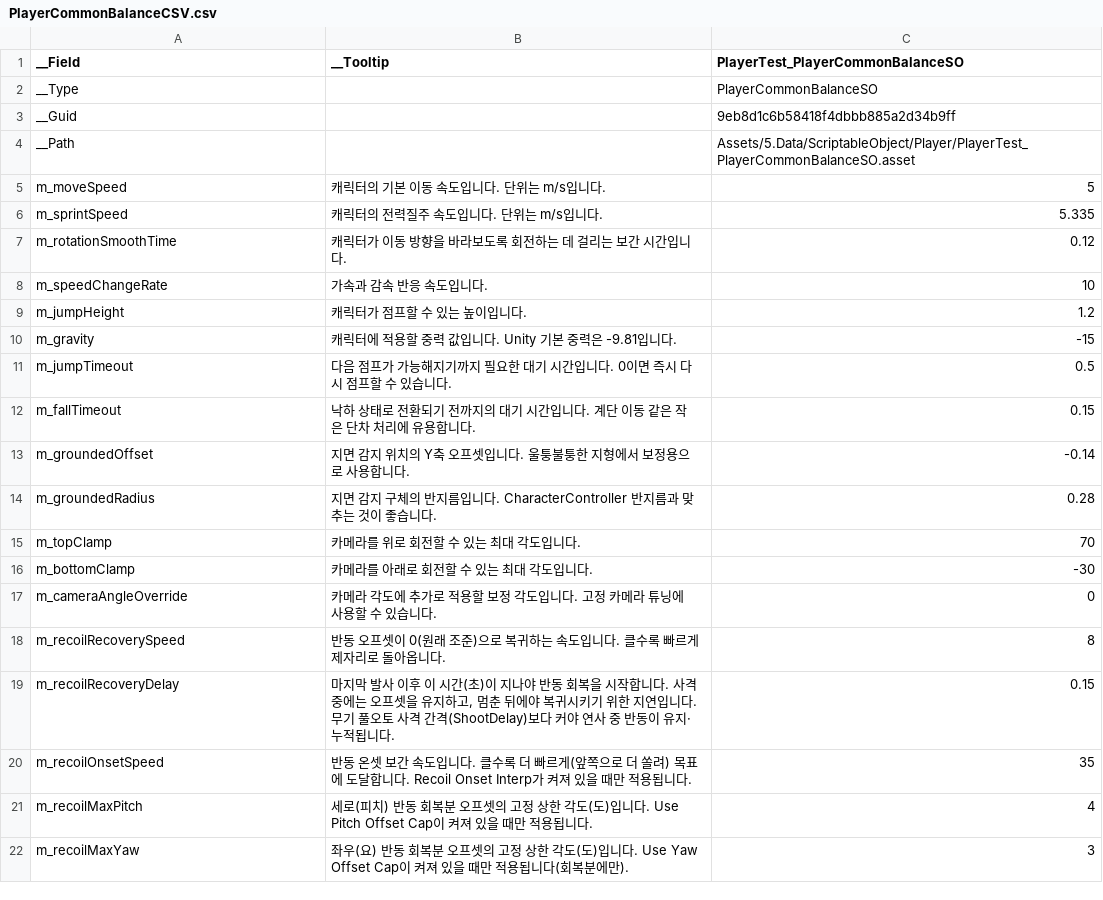
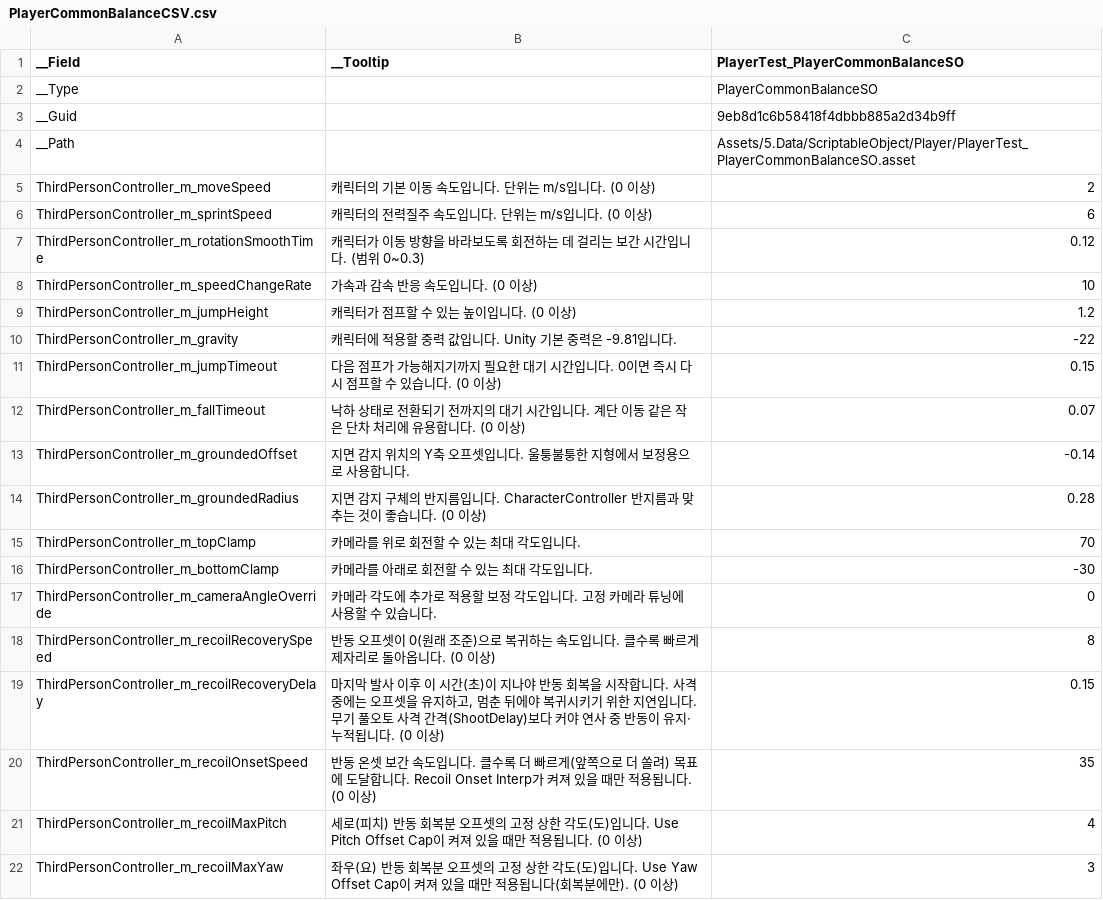
Before and after one commit to racoonisdog/GrayZone, a CSV file: Assets/5.Data/DataSheet/CsvData/PlayerCommonBalanceCSV.csv, drawn as a sheet; only a part is shown; the diff covers the shown part only.

```diff
--- a/Assets/5.Data/DataSheet/CsvData/PlayerCommonBalanceCSV.csv
+++ b/Assets/5.Data/DataSheet/CsvData/PlayerCommonBalanceCSV.csv
@@ -4,19 +4,19 @@ __Guid,,9eb8d1c6b58418f4dbbb885a2d34b9ff
 __Path,,Assets/5.Data/ScriptableObject/Player/PlayerTest_PlayerCommonBalanceSO.asset
-m_moveSpeed,캐릭터의 기본 이동 속도입니다. 단위는 m/s입니다.,5
-m_sprintSpeed,캐릭터의 전력질주 속도입니다. 단위는 m/s입니다.,5.335
-m_rotationSmoothTime,캐릭터가 이동 방향을 바라보도록 회전하는 데 걸리는 보간 시간입니다.,0.12
-m_speedChangeRate,가속과 감속 반응 속도입니다.,10
-m_jumpHeight,캐릭터가 점프할 수 있는 높이입니다.,1.2
-m_gravity,캐릭터에 적용할 중력 값입니다. Unity 기본 중력은 -9.81입니다.,-15
-m_jumpTimeout,다음 점프가 가능해지기까지 필요한 대기 시간입니다. 0이면 즉시 다시 점프할 수 있습니다.,0.5
-m_fallTimeout,낙하 상태로 전환되기 전까지의 대기 시간입니다. 계단 이동 같은 작은 단차 처리에 유용합니다.,0.15
-m_groundedOffset,지면 감지 위치의 Y축 오프셋입니다. 울퉁불퉁한 지형에서 보정용으로 사용합니다.,-0.14
-m_groundedRadius,지면 감지 구체의 반지름입니다. CharacterController 반지름과 맞추는 것이 좋습니다.,0.28
-m_topClamp,카메라를 위로 회전할 수 있는 최대 각도입니다.,70
-m_bottomClamp,카메라를 아래로 회전할 수 있는 최대 각도입니다.,-30
-m_cameraAngleOverride,카메라 각도에 추가로 적용할 보정 각도입니다. 고정 카메라 튜닝에 사용할 수 있습니다.,0
-m_recoilRecoverySpeed,반동 오프셋이 0(원래 조준)으로 복귀하는 속도입니다. 클수록 빠르게 제자리로 돌아옵니다.,8
-m_recoilRecoveryDelay,"마지막 발사 이후 이 시간(초)이 지나야 반동 회복을 시작합니다. 사격 중에는 오프셋을 유지하고, 멈춘 뒤에야 복귀시키기 위한 지연입니다. 무기 풀오토 사격 간격(ShootDelay)보다 커야 연사 중 반동이 유지·누적됩니다.",0.15
-m_recoilOnsetSpeed,반동 온셋 보간 속도입니다. 클수록 더 빠르게(앞쪽으로 더 쏠려) 목표에 도달합니다. Recoil Onset Interp가 켜져 있을 때만 적용됩니다.,35
-m_recoilMaxPitch,세로(피치) 반동 회복분 오프셋의 고정 상한 각도(도)입니다. Use Pitch Offset Cap이 켜져 있을 때만 적용됩니다.,4
-m_recoilMaxYaw,좌우(요) 반동 회복분 오프셋의 고정 상한 각도(도)입니다. Use Yaw Offset Cap이 켜져 있을 때만 적용됩니다(회복분에만).,3
+ThirdPersonController_m_moveSpeed,캐릭터의 기본 이동 속도입니다. 단위는 m/s입니다. (0 이상),2
+ThirdPersonController_m_sprintSpeed,캐릭터의 전력질주 속도입니다. 단위는 m/s입니다. (0 이상),6
+ThirdPersonController_m_rotationSmoothTime,캐릭터가 이동 방향을 바라보도록 회전하는 데 걸리는 보간 시간입니다. (범위 0~0.3),0.12
+ThirdPersonController_m_speedChangeRate,가속과 감속 반응 속도입니다. (0 이상),10
+ThirdPersonController_m_jumpHeight,캐릭터가 점프할 수 있는 높이입니다. (0 이상),1.2
+ThirdPersonController_m_gravity,캐릭터에 적용할 중력 값입니다. Unity 기본 중력은 -9.81입니다.,-22
+ThirdPersonController_m_jumpTimeout,다음 점프가 가능해지기까지 필요한 대기 시간입니다. 0이면 즉시 다시 점프할 수 있습니다. (0 이상),0.15
+ThirdPersonController_m_fallTimeout,낙하 상태로 전환되기 전까지의 대기 시간입니다. 계단 이동 같은 작은 단차 처리에 유용합니다. (0 이상),0.07
+ThirdPersonController_m_groundedOffset,지면 감지 위치의 Y축 오프셋입니다. 울퉁불퉁한 지형에서 보정용으로 사용합니다.,-0.14
+ThirdPersonController_m_groundedRadius,지면 감지 구체의 반지름입니다. CharacterController 반지름과 맞추는 것이 좋습니다. (0 이상),0.28
+ThirdPersonController_m_topClamp,카메라를 위로 회전할 수 있는 최대 각도입니다.,70
+ThirdPersonController_m_bottomClamp,카메라를 아래로 회전할 수 있는 최대 각도입니다.,-30
+ThirdPersonController_m_cameraAngleOverride,카메라 각도에 추가로 적용할 보정 각도입니다. 고정 카메라 튜닝에 사용할 수 있습니다.,0
+ThirdPersonController_m_recoilRecoverySpeed,반동 오프셋이 0(원래 조준)으로 복귀하는 속도입니다. 클수록 빠르게 제자리로 돌아옵니다. (0 이상),8
+ThirdPersonController_m_recoilRecoveryDelay,"마지막 발사 이후 이 시간(초)이 지나야 반동 회복을 시작합니다. 사격 중에는 오프셋을 유지하고, 멈춘 뒤에야 복귀시키기 위한 지연입니다. 무기 풀오토 사격 간격(ShootDelay)보다 커야 연사 중 반동이 유지·누적됩니다. (0 이상)",0.15
+ThirdPersonController_m_recoilOnsetSpeed,반동 온셋 보간 속도입니다. 클수록 더 빠르게(앞쪽으로 더 쏠려) 목표에 도달합니다. Recoil Onset Interp가 켜져 있을 때만 적용됩니다. (0 이상),35
+ThirdPersonController_m_recoilMaxPitch,세로(피치) 반동 회복분 오프셋의 고정 상한 각도(도)입니다. Use Pitch Offset Cap이 켜져 있을 때만 적용됩니다. (0 이상),4
+ThirdPersonController_m_recoilMaxYaw,좌우(요) 반동 회복분 오프셋의 고정 상한 각도(도)입니다. Use Yaw Offset Cap이 켜져 있을 때만 적용됩니다(회복분에만). (0 이상),3
```
Also changed, not shown: 11 added rows, 4 removed rows and 42 edited cells elsewhere in this file, 42 other files.
